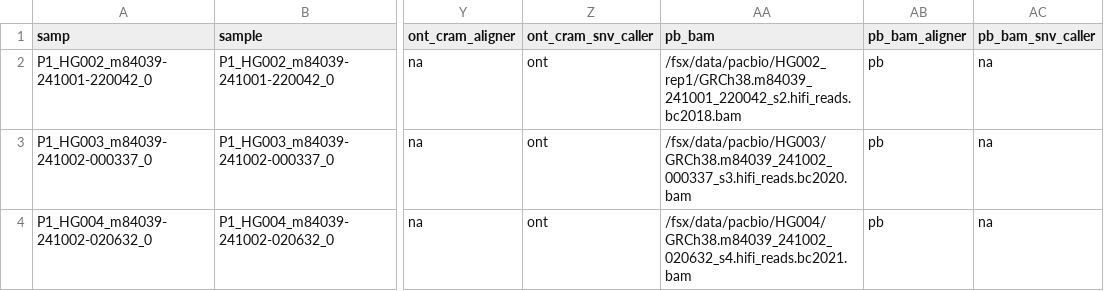
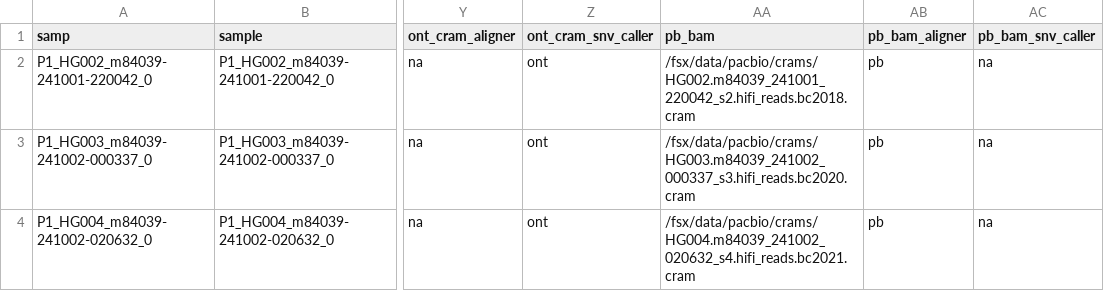
Before and after one commit to Daylily-Informatics/daylily, a CSV file: .test_data/data/new_manifestes/pb_3samp_analysis_manifest.csv, drawn as a sheet; only a part is shown, gaps mark what is left out; the diff names each change by its address in the sheet, - before the commit and + after, or states it on an @@ line.

```diff
--- a/.test_data/data/new_manifestes/pb_3samp_analysis_manifest.csv
+++ b/.test_data/data/new_manifestes/pb_3samp_analysis_manifest.csv
-AA2 (pb_bam): /fsx/data/pacbio/HG002_rep1/GRCh38.m84039_241001_220042_s2.hifi_reads.bc2018.bam
+AA2 (pb_bam): /fsx/data/pacbio/crams/HG002.m84039_241001_220042_s2.hifi_reads.bc2018.cram
-AA3 (pb_bam): /fsx/data/pacbio/HG003/GRCh38.m84039_241002_000337_s3.hifi_reads.bc2020.bam
+AA3 (pb_bam): /fsx/data/pacbio/crams/HG003.m84039_241002_000337_s3.hifi_reads.bc2020.cram
-AA4 (pb_bam): /fsx/data/pacbio/HG004/GRCh38.m84039_241002_020632_s4.hifi_reads.bc2021.bam
+AA4 (pb_bam): /fsx/data/pacbio/crams/HG004.m84039_241002_020632_s4.hifi_reads.bc2021.cram
```
Also changed, not shown: .test_data/data/new_manifestes/pb_3samp_analysis_manifest_hybrid.csv.
